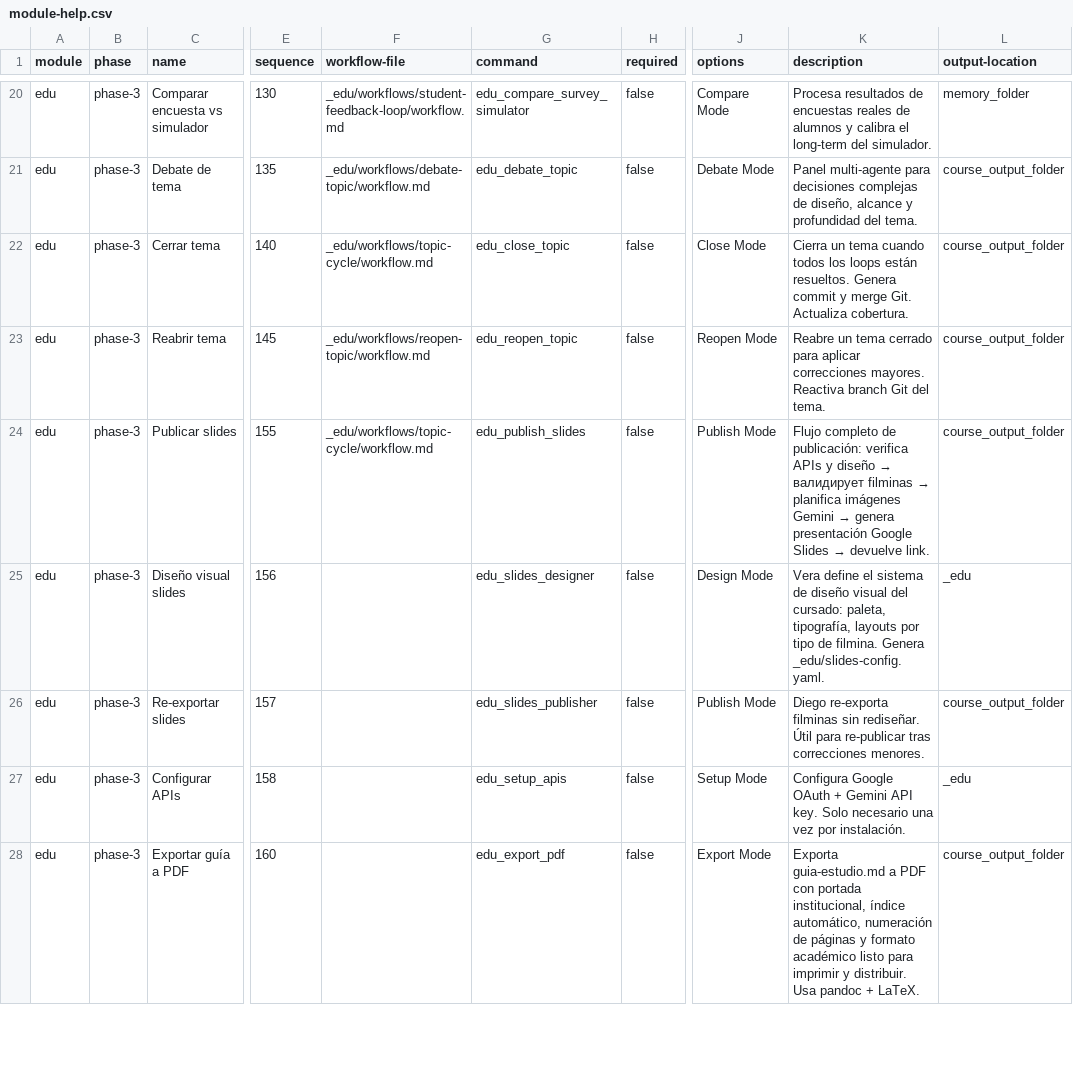
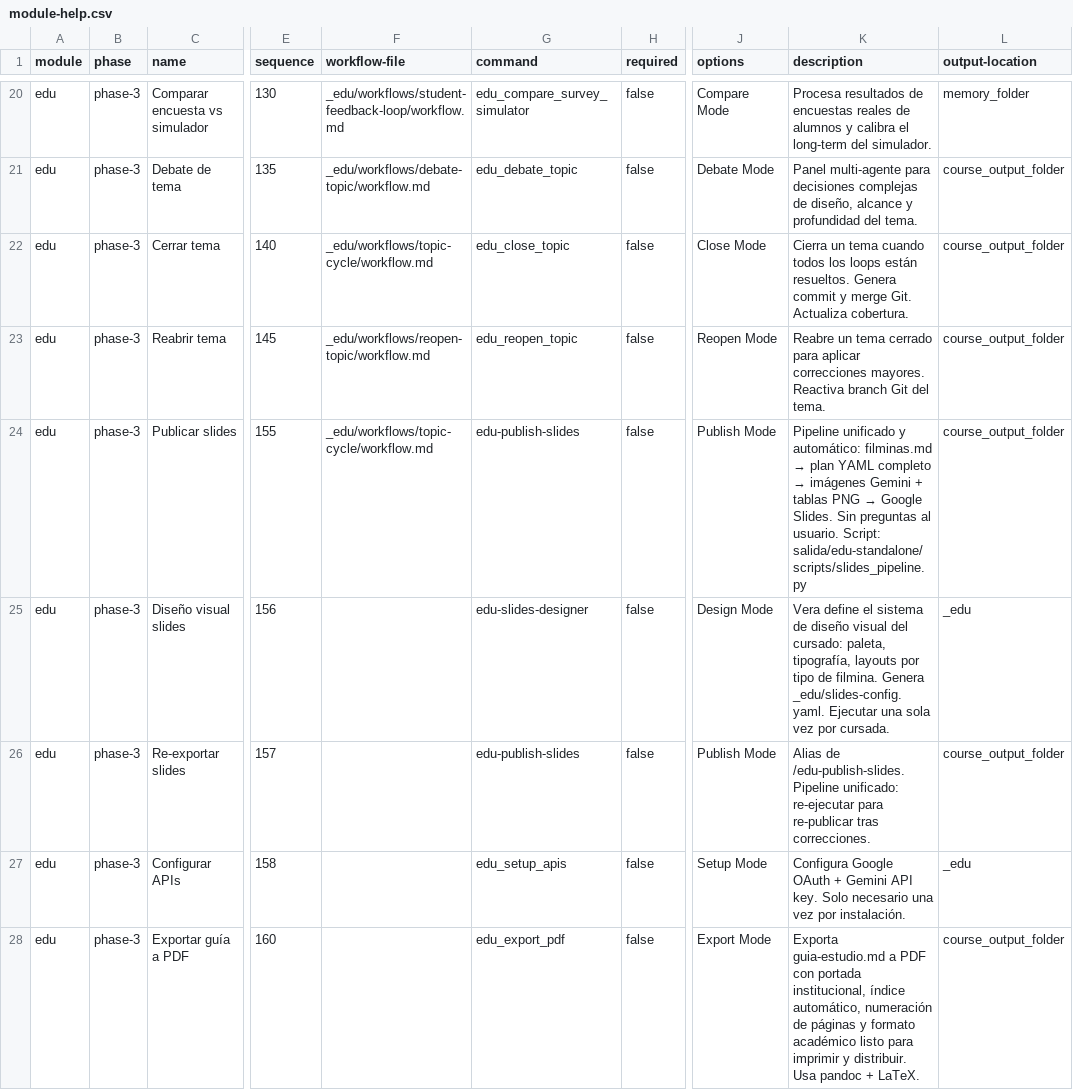
Before and after one commit to matiasgel/paradigmas2026, a CSV file: salida/edu-standalone/_edu/module-help.csv, drawn as a sheet; only a part is shown, gaps mark what is left out; the diff names each change by its address in the sheet, - before the commit and + after, or states it on an @@ line.

Commit message:
architect: slides pipeline unificado — slides_pipeline.py + wrapper thin + fix prompts duplicados + plan-filminas auto-generado desde filminas.md

```diff
--- a/salida/edu-standalone/_edu/module-help.csv
+++ b/salida/edu-standalone/_edu/module-help.csv
-G24 (command): edu_publish_slides
+G24 (command): edu-publish-slides
@@ K24 (description): Flujo completo de publicación: verifica APIs y diseño → валидирует filminas → planifica imágenes Gemini → genera presentación Google Slides → devuelve link. → Pipeline unificado y automático: filminas.md → plan YAML completo → imágenes Gemini + tablas PNG → Google Slides. Sin preguntas al usuario. Script: salida/edu-standalone/scripts/slides_pipeline.py @@
-G25 (command): edu_slides_designer
+G25 (command): edu-slides-designer
-K25 (description): …Genera _edu/slides-config.yaml.
+K25 (description): …Genera _edu/slides-config.yaml. Ejecutar una sola vez por cursada.
-G26 (command): edu_slides_publisher
+G26 (command): edu-publish-slides
-K26 (description): Diego re-exporta filminas sin rediseñar. Útil para re-publicar tras correcciones menores.
+K26 (description): Alias de /edu-publish-slides. Pipeline unificado: re-ejecutar para re-publicar tras correcciones.
```
Also changed, not shown: 13 other files.
